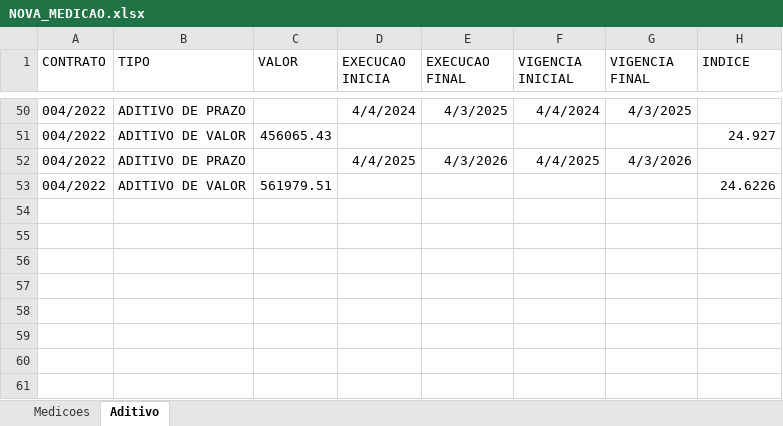
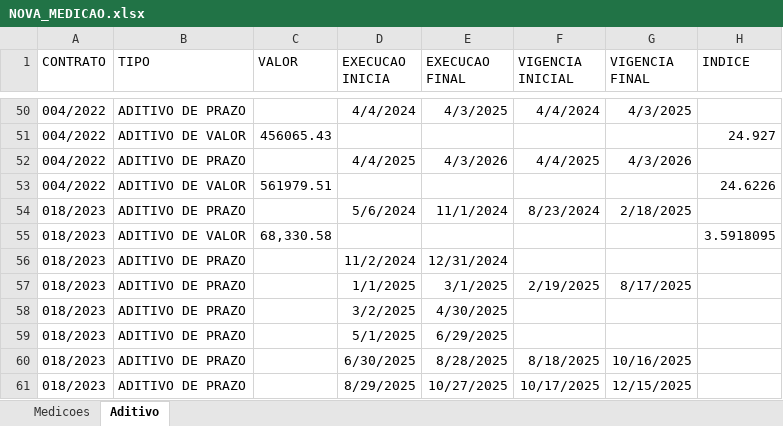
Before and after one commit to brumas2022/patrimonio, an Excel workbook: NOVA_MEDICAO.xlsx, sheet Aditivo, drawn as a sheet; only a part is shown, gaps mark what is left out; values as stored, in another font and other column widths than the file's, no borders; the diff names each change by its address in the sheet, - before the commit and + after, or states it on an @@ line.

Commit message:
Update NOVA_MEDICAO.xlsx

```diff
--- a/NOVA_MEDICAO.xlsx (sheet Aditivo)
+++ b/NOVA_MEDICAO.xlsx (sheet Aditivo)
+row 54: 018/2023 | ADITIVO DE PRAZO |  | 5/6/2024 | 11/1/2024 | 8/23/2024 | 2/18/2025
+row 55: 018/2023 | ADITIVO DE VALOR | 68,330.58 |  |  |  |  | 3.5918095
+row 56: 018/2023 | ADITIVO DE PRAZO |  | 11/2/2024 | 12/31/2024
+row 57: 018/2023 | ADITIVO DE PRAZO |  | 1/1/2025 | 3/1/2025 | 2/19/2025 | 8/17/2025
+row 58: 018/2023 | ADITIVO DE PRAZO |  | 3/2/2025 | 4/30/2025
+row 59: 018/2023 | ADITIVO DE PRAZO |  | 5/1/2025 | 6/29/2025
+row 60: 018/2023 | ADITIVO DE PRAZO |  | 6/30/2025 | 8/28/2025 | 8/18/2025 | 10/16/2025
+row 61: 018/2023 | ADITIVO DE PRAZO |  | 8/29/2025 | 10/27/2025 | 10/17/2025 | 12/15/2025
```
